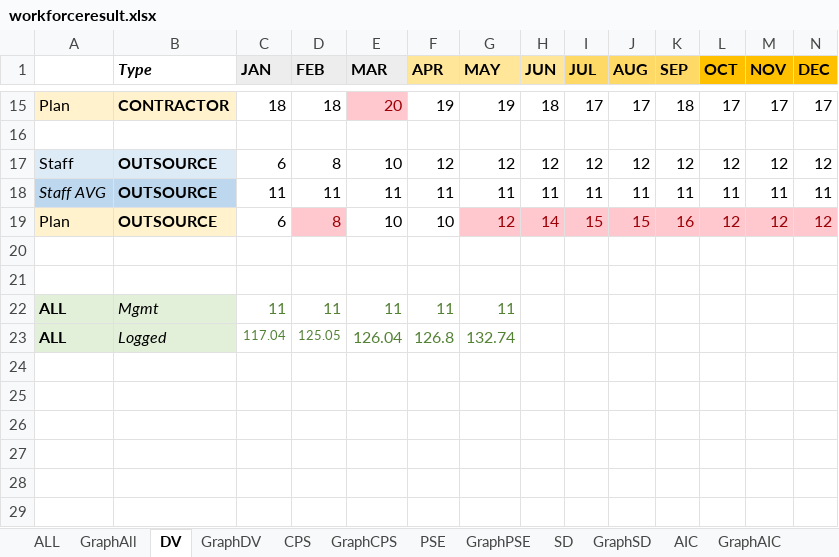
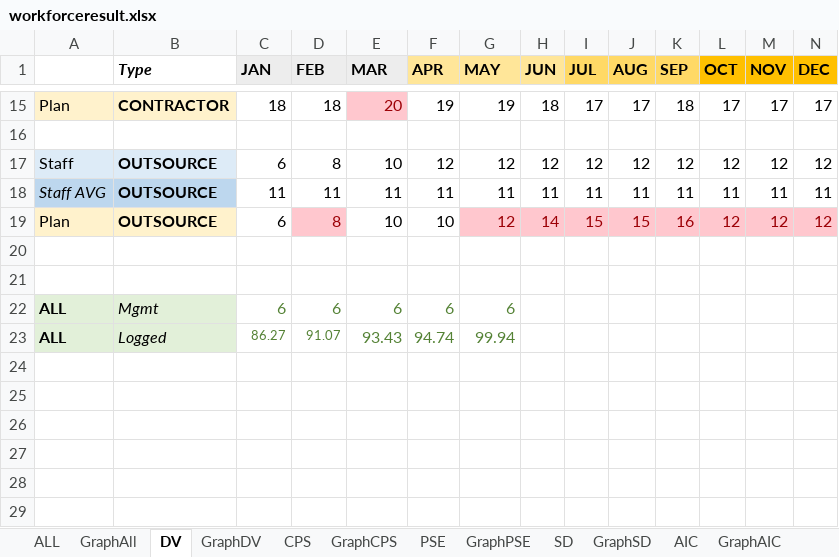
Before and after one commit to wedo-rm/workforce, an Excel workbook: workforceresult.xlsx, sheet DV, drawn as a sheet; only a part is shown, gaps mark what is left out; values as stored, in another font and other column widths than the file's, no borders; removed rows and columns are numbered as before the commit, all else as after; rows hold the shown columns only; the diff names each change by its address in the sheet, - before the commit and + after, or states it on an @@ line.

Commit message:
Add files via upload

```diff
--- a/workforceresult.xlsx (sheet DV)
+++ b/workforceresult.xlsx (sheet DV)
-row 22: ALL | Mgmt | 11 | 11 | 11 | 11 | 11
-row 23: ALL | Logged | 117.04 | 125.05 | 126.04 | 126.8 | 132.74
+row 22: ALL | Mgmt | 6 | 6 | 6 | 6 | 6
+row 23: ALL | Logged | 86.27 | 91.07 | 93.43 | 94.74 | 99.94
```
Also changed, not shown: sheet GraphDV.
